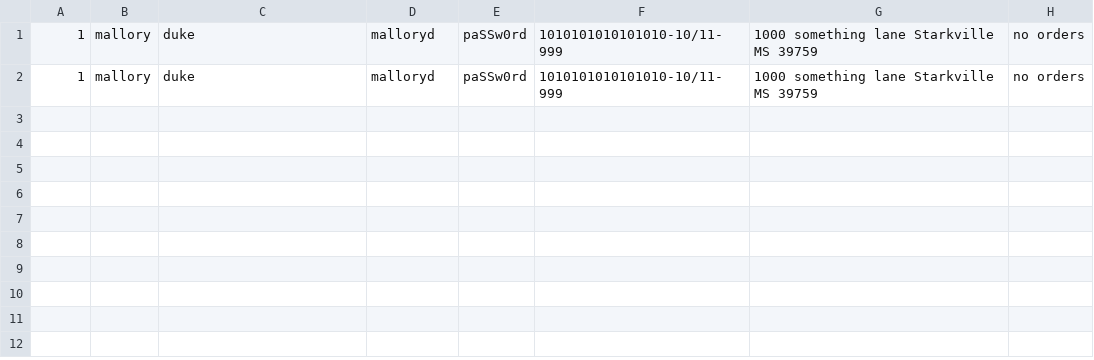
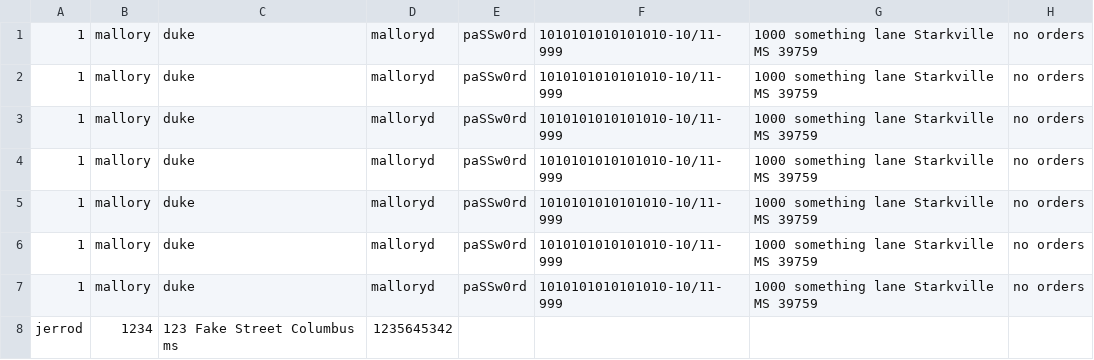
Before and after one commit to malloryDuke/MT-Group10, a CSV file: MT-Group10/users.csv, drawn as a sheet; the diff names each change by its address in the sheet, - before the commit and + after, or states it on an @@ line.

Commit message:
Finished User Class
The user class is finished I fixed a couple bugs and went ahead and added the viewOrderHistory function

```diff
--- a/MT-Group10/users.csv
+++ b/MT-Group10/users.csv
+row 3: 1 | mallory | duke | malloryd | paSSw0rd | 1010101010101010-10/11-999 | 1000 something lane Starkville MS 39759 | no orders
+row 4: 1 | mallory | duke | malloryd | paSSw0rd | 1010101010101010-10/11-999 | 1000 something lane Starkville MS 39759 | no orders
+row 5: 1 | mallory | duke | malloryd | paSSw0rd | 1010101010101010-10/11-999 | 1000 something lane Starkville MS 39759 | no orders
+row 6: 1 | mallory | duke | malloryd | paSSw0rd | 1010101010101010-10/11-999 | 1000 something lane Starkville MS 39759 | no orders
+row 7: 1 | mallory | duke | malloryd | paSSw0rd | 1010101010101010-10/11-999 | 1000 something lane Starkville MS 39759 | no orders
+row 8: jerrod | 1234 | 123 Fake Street Columbus ms | 1235645342
```
Also changed, not shown: 4 other files.
